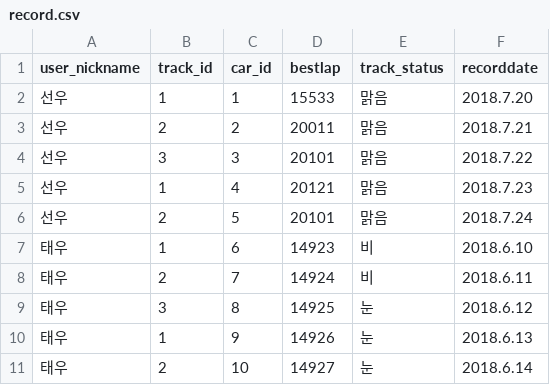
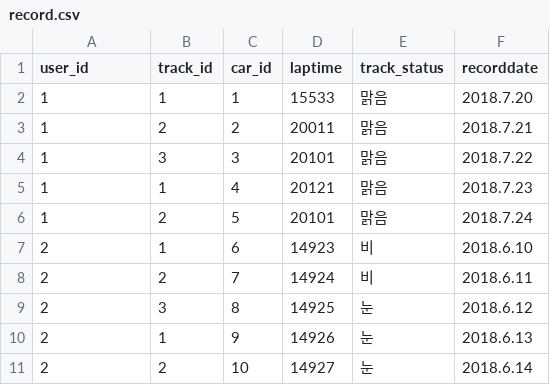
Before and after one commit to Blindcircuit/circuit, a CSV file: db/record.csv, drawn as a sheet.

```diff
--- a/db/record.csv
+++ b/db/record.csv
@@ -1,11 +1,11 @@
-user_nickname,track_id,car_id,bestlap,track_status,recorddate
-선우,1,1,15533,맑음,2018.7.20
-선우,2,2,20011,맑음,2018.7.21
-선우,3,3,20101,맑음,2018.7.22
-선우,1,4,20121,맑음,2018.7.23
-선우,2,5,20101,맑음,2018.7.24
-태우,1,6,14923,비,2018.6.10
-태우,2,7,14924,비,2018.6.11
-태우,3,8,14925,눈,2018.6.12
-태우,1,9,14926,눈,2018.6.13
-태우,2,10,14927,눈,2018.6.14
+user_id,track_id,car_id,laptime,track_status,recorddate
+1,1,1,15533,맑음,2018.7.20
+1,2,2,20011,맑음,2018.7.21
+1,3,3,20101,맑음,2018.7.22
+1,1,4,20121,맑음,2018.7.23
+1,2,5,20101,맑음,2018.7.24
+2,1,6,14923,비,2018.6.10
+2,2,7,14924,비,2018.6.11
+2,3,8,14925,눈,2018.6.12
+2,1,9,14926,눈,2018.6.13
+2,2,10,14927,눈,2018.6.14
```
Also changed, not shown: 14 other files.
